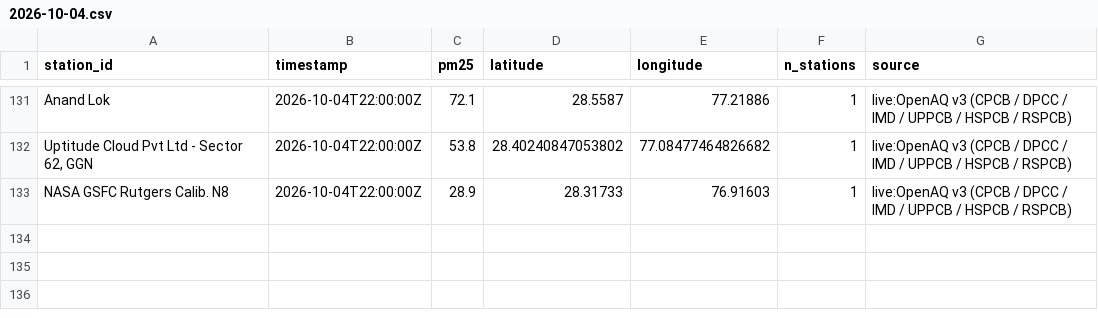
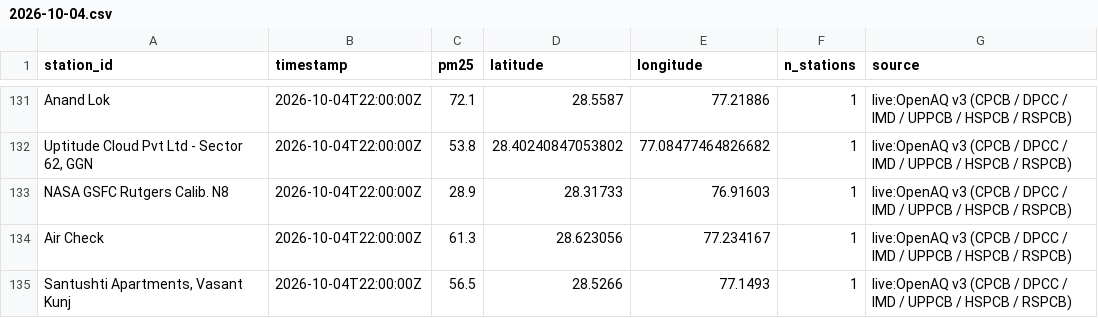
Before and after one commit to jeyamoorthi/AREE, a CSV file: observations/2026-10-04.csv, drawn as a sheet; only a part is shown, gaps mark what is left out; the diff names each change by its address in the sheet, - before the commit and + after, or states it on an @@ line.

```diff
--- a/observations/2026-10-04.csv
+++ b/observations/2026-10-04.csv
+row 134: Air Check | 2026-10-04T22:00:00Z | 61.3 | 28.623056 | 77.234167 | 1 | live:OpenAQ v3 (CPCB / DPCC / IMD / UPPCB / HSPCB / RSPCB)
+row 135: Santushti Apartments, Vasant Kunj | 2026-10-04T22:00:00Z | 56.5 | 28.5266 | 77.1493 | 1 | live:OpenAQ v3 (CPCB / DPCC / IMD / UPPCB / HSPCB / RSPCB)
```
Also changed, not shown: 1 other file.
